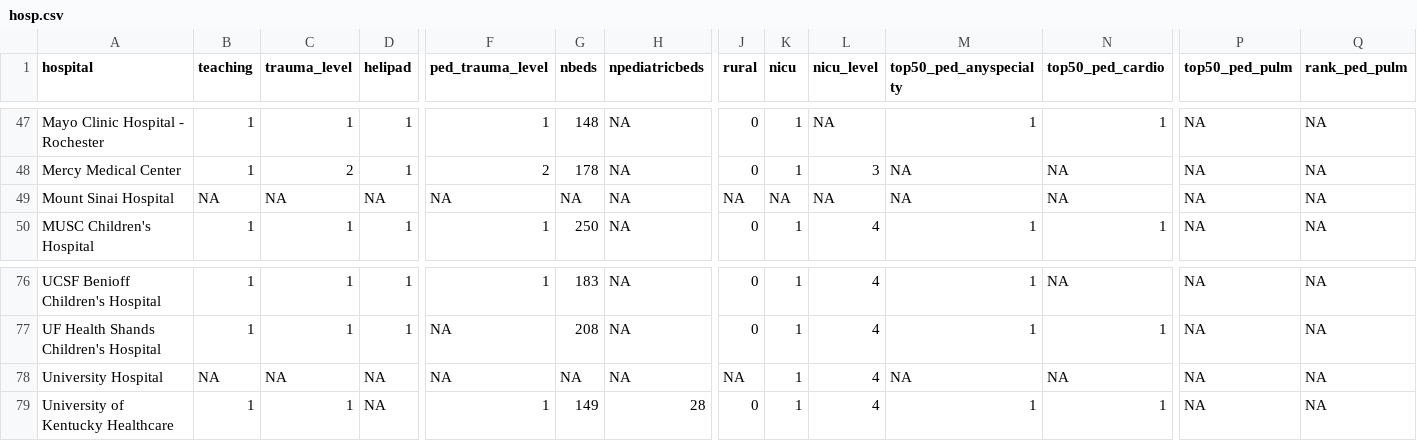
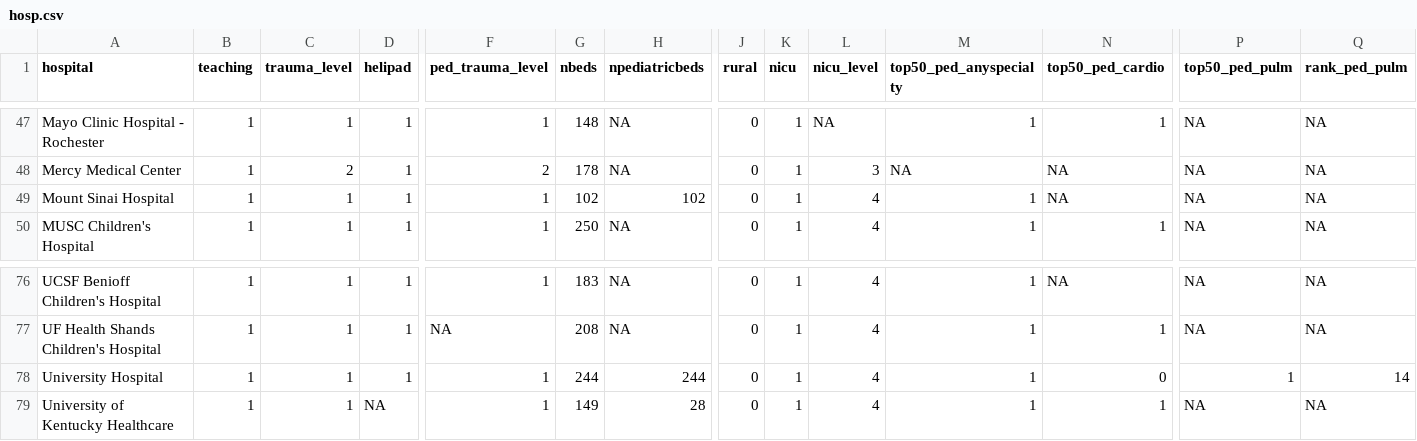
Before and after one commit to 08andrea22/Case-Study-3, a CSV file: hosp.csv, drawn as a sheet; only a part is shown, gaps mark what is left out; the diff names each change by its address in the sheet, - before the commit and + after, or states it on an @@ line.

Commit message:
Add Mt Sinai and University Hospital

```diff
--- a/hosp.csv
+++ b/hosp.csv
-B49 (teaching): NA
+B49 (teaching): 1
-C49 (trauma_level): NA
+C49 (trauma_level): 1
-D49 (helipad): NA
+D49 (helipad): 1
-F49 (ped_trauma_level): NA
+F49 (ped_trauma_level): 1
-G49 (nbeds): NA
+G49 (nbeds): 102
-H49 (npediatricbeds): NA
+H49 (npediatricbeds): 102
-J49 (rural): NA
+J49 (rural): 0
-K49 (nicu): NA
+K49 (nicu): 1
-L49 (nicu_level): NA
+L49 (nicu_level): 4
-M49 (top50_ped_anyspecialty): NA
+M49 (top50_ped_anyspecialty): 1
-B78 (teaching): NA
+B78 (teaching): 1
-C78 (trauma_level): NA
+C78 (trauma_level): 1
-D78 (helipad): NA
+D78 (helipad): 1
-F78 (ped_trauma_level): NA
+F78 (ped_trauma_level): 1
-G78 (nbeds): NA
+G78 (nbeds): 244
-H78 (npediatricbeds): NA
+H78 (npediatricbeds): 244
-J78 (rural): NA
+J78 (rural): 0
-M78 (top50_ped_anyspecialty): NA
+M78 (top50_ped_anyspecialty): 1
-N78 (top50_ped_cardio): NA
+N78 (top50_ped_cardio): 0
-P78 (top50_ped_pulm): NA
+P78 (top50_ped_pulm): 1
-Q78 (rank_ped_pulm): NA
+Q78 (rank_ped_pulm): 14
```
